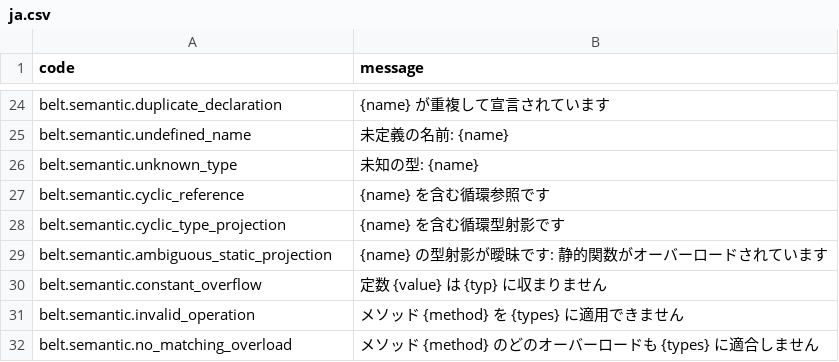
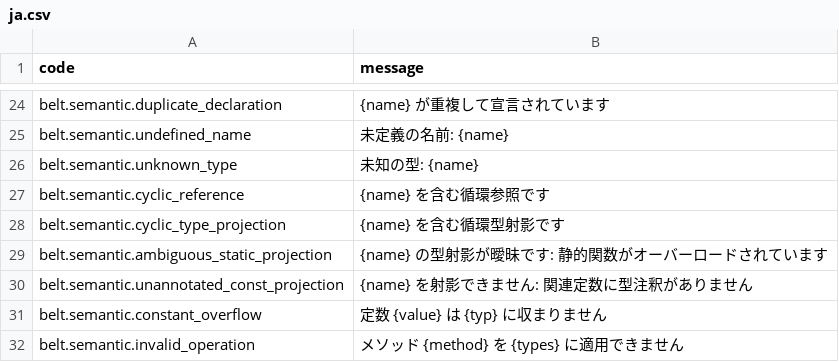
Before and after one commit to masterbelt/masterbelt, a CSV file: pkg/diagnostic/messages/ja.csv, drawn as a sheet; only a part is shown, gaps mark what is left out; the shorter side is filled out with more unchanged rows.

```diff
--- a/pkg/diagnostic/messages/ja.csv
+++ b/pkg/diagnostic/messages/ja.csv
@@ -29,2 +29,3 @@ belt.semantic.cyclic_type_projection,{name} を含む循環型射影です
 belt.semantic.ambiguous_static_projection,{name} の型射影が曖昧です: 静的関数がオーバーロードされています
+belt.semantic.unannotated_const_projection,{name} を射影できません: 関連定数に型注釈がありません
 belt.semantic.constant_overflow,定数 {value} は {typ} に収まりません
```
Also changed, not shown: pkg/diagnostic/code.csv, pkg/diagnostic/messages/en.csv, 7 other files.
